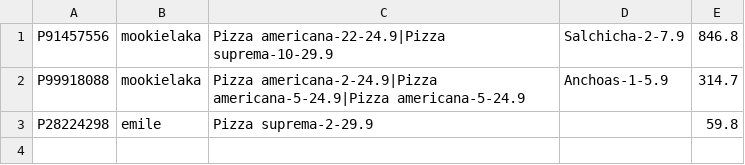
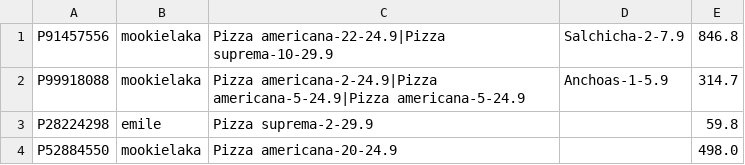
Before and after one commit to Sofoclesias/PCIV, a CSV file: db/pedidos.csv, drawn as a sheet; the diff names each change by its address in the sheet, - before the commit and + after, or states it on an @@ line.

```diff
--- a/db/pedidos.csv
+++ b/db/pedidos.csv
+row 4: P52884550 | mookielaka | Pizza americana-20-24.9 |  | 498.0
```
Also changed, not shown: db/clientes.csv, 2 other files.
